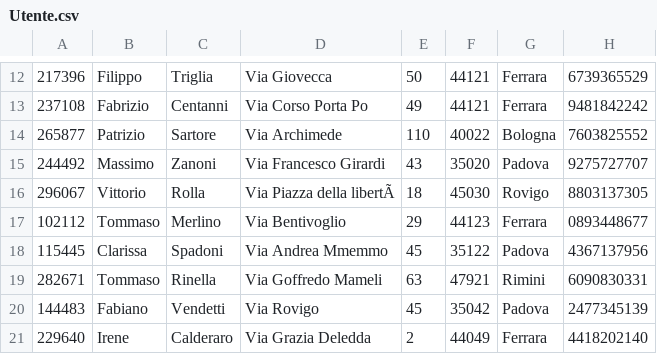
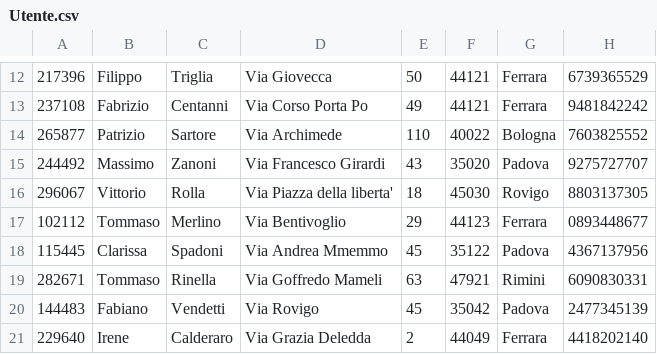
Before and after one commit to solomontaiwo/BibliotecaUNIFE, a CSV file: SQL/Database/Utente.csv, drawn as a sheet; only a part is shown, gaps mark what is left out.

```diff
--- a/SQL/Database/Utente.csv
+++ b/SQL/Database/Utente.csv
@@ -15,3 +15,3 @@
 244492, Massimo, Zanoni, Via Francesco Girardi, 43, 35020, Padova, 9275727707
-296067, Vittorio, Rolla, Via Piazza della libertÃ , 18, 45030, Rovigo, 8803137305
+296067, Vittorio, Rolla, Via Piazza della liberta', 18, 45030, Rovigo, 8803137305
 102112, Tommaso, Merlino, Via Bentivoglio, 29, 44123, Ferrara, 0893448677
```
Also changed, not shown: 1 other file.
